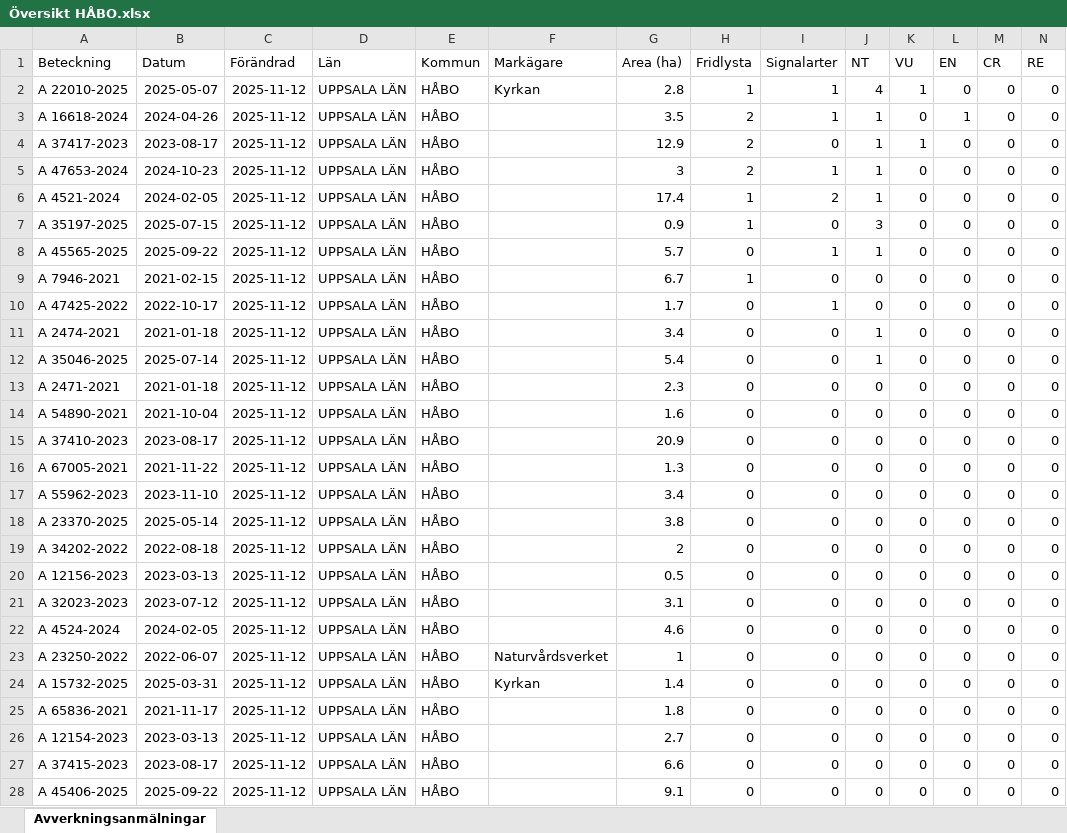
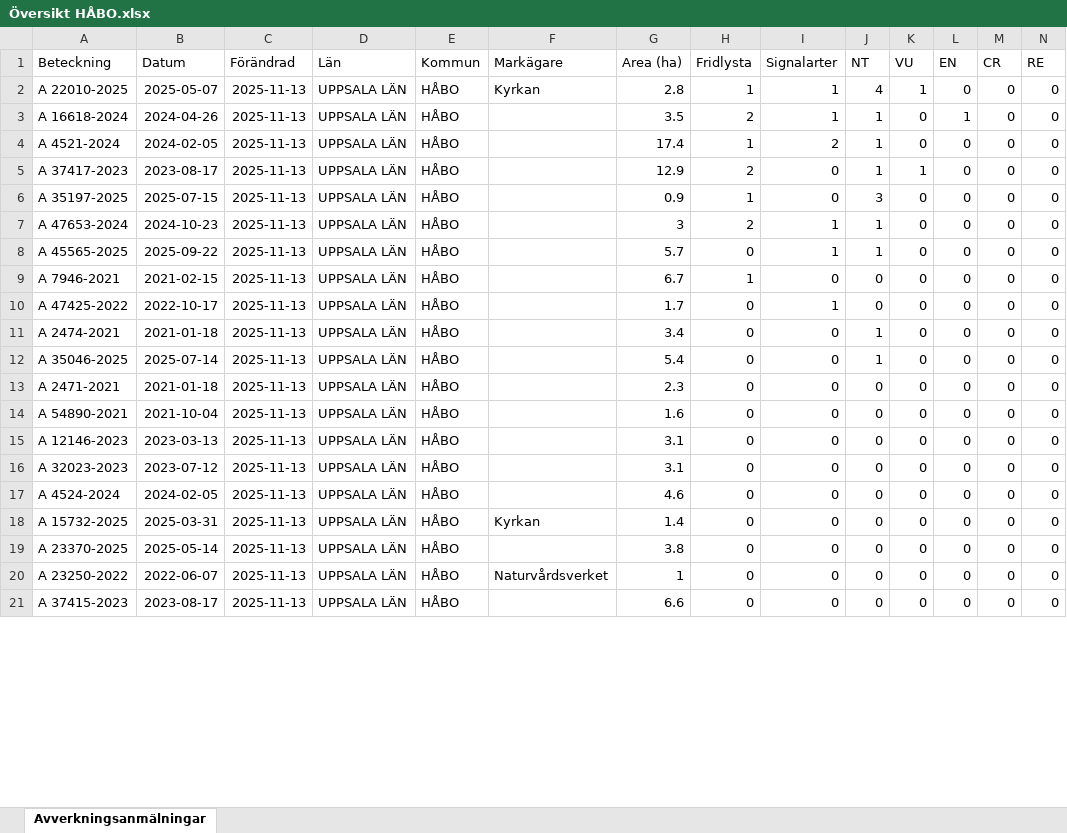
Before and after one commit to klasma/Logging_0305, an Excel workbook: Översikt HÅBO.xlsx, sheet Avverkningsanmälningar, drawn as a sheet; only a part is shown; values as stored, in another font and other column widths than the file's, no borders; removed rows and columns are numbered as before the commit, all else as after; rows hold the shown columns only; the diff covers the shown part only; the diff names each change by its address in the sheet, - before the commit and + after, or states it on an @@ line.

```diff
--- a/Översikt HÅBO.xlsx (sheet Avverkningsanmälningar)
+++ b/Översikt HÅBO.xlsx (sheet Avverkningsanmälningar)
-C2:C3 (Förändrad): 2025-11-12
+C2:C3 (Förändrad): 2025-11-13
-row 4: A 37417-2023 | 2023-08-17 | 2025-11-12 | UPPSALA LÄN | HÅBO |  | 12.9 | 2 | 0 | 1 | 1 | 0 | 0 | 0
-row 5: A 47653-2024 | 2024-10-23 | 2025-11-12 | UPPSALA LÄN | HÅBO |  | 3 | 2 | 1 | 1 | 0 | 0 | 0 | 0
-C4 (Förändrad): 2025-11-12
+C4 (Förändrad): 2025-11-13
+row 5: A 37417-2023 | 2023-08-17 | 2025-11-13 | UPPSALA LÄN | HÅBO |  | 12.9 | 2 | 0 | 1 | 1 | 0 | 0 | 0
-C6 (Förändrad): 2025-11-12
+C6 (Förändrad): 2025-11-13
+row 7: A 47653-2024 | 2024-10-23 | 2025-11-13 | UPPSALA LÄN | HÅBO |  | 3 | 2 | 1 | 1 | 0 | 0 | 0 | 0
-C8:C14 (Förändrad): 2025-11-12
+C8:C14 (Förändrad): 2025-11-13
-row 15: A 37410-2023 | 2023-08-17 | 2025-11-12 | UPPSALA LÄN | HÅBO |  | 20.9 | 0 | 0 | 0 | 0 | 0 | 0 | 0
-row 16: A 67005-2021 | 2021-11-22 | 2025-11-12 | UPPSALA LÄN | HÅBO |  | 1.3 | 0 | 0 | 0 | 0 | 0 | 0 | 0
-row 17: A 55962-2023 | 2023-11-10 | 2025-11-12 | UPPSALA LÄN | HÅBO |  | 3.4 | 0 | 0 | 0 | 0 | 0 | 0 | 0
-row 18: A 23370-2025 | 2025-05-14 | 2025-11-12 | UPPSALA LÄN | HÅBO |  | 3.8 | 0 | 0 | 0 | 0 | 0 | 0 | 0
-row 19: A 34202-2022 | 2022-08-18 | 2025-11-12 | UPPSALA LÄN | HÅBO |  | 2 | 0 | 0 | 0 | 0 | 0 | 0 | 0
-A15 (Beteckning): A 12156-2023
+A15 (Beteckning): A 12146-2023
-C15:C17 (Förändrad): 2025-11-12
+C15:C17 (Förändrad): 2025-11-13
-G15 (Area (ha)): 0.5
+G15 (Area (ha)): 3.1
-row 23: A 23250-2022 | 2022-06-07 | 2025-11-12 | UPPSALA LÄN | HÅBO | Naturvårdsverket | 1 | 0 | 0 | 0 | 0 | 0 | 0 | 0
-C18:C21 (Förändrad): 2025-11-12
+C18:C21 (Förändrad): 2025-11-13
-A19 (Beteckning): A 65836-2021
+A19 (Beteckning): A 23370-2025
-B19 (Datum): 2021-11-17
+B19 (Datum): 2025-05-14
-G19 (Area (ha)): 1.8
+G19 (Area (ha)): 3.8
-A20 (Beteckning): A 12154-2023
+A20 (Beteckning): A 23250-2022
-B20 (Datum): 2023-03-13
+B20 (Datum): 2022-06-07
-F20 (Markägare): (empty)
+F20 (Markägare): Naturvårdsverket
-G20 (Area (ha)): 2.7
+G20 (Area (ha)): 1
-row 28: A 45406-2025 | 2025-09-22 | 2025-11-12 | UPPSALA LÄN | HÅBO |  | 9.1 | 0 | 0 | 0 | 0 | 0 | 0 | 0
```
Also changed, not shown: 7 added rows and 11 edited cells elsewhere in this sheet, artfynd/A 2474-2021 artfynd.xlsx, artfynd/A 35197-2025 artfynd.xlsx, 56 other files.
